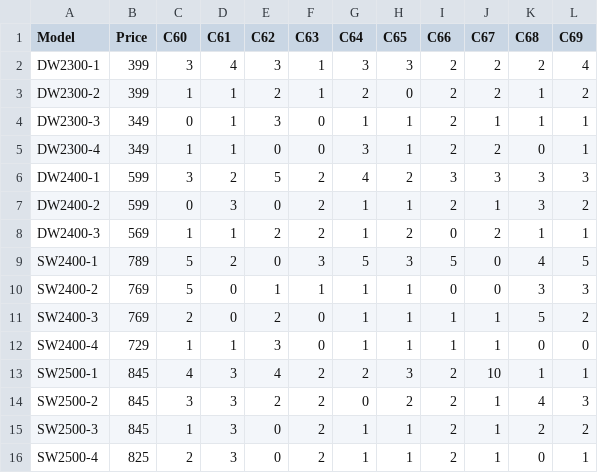
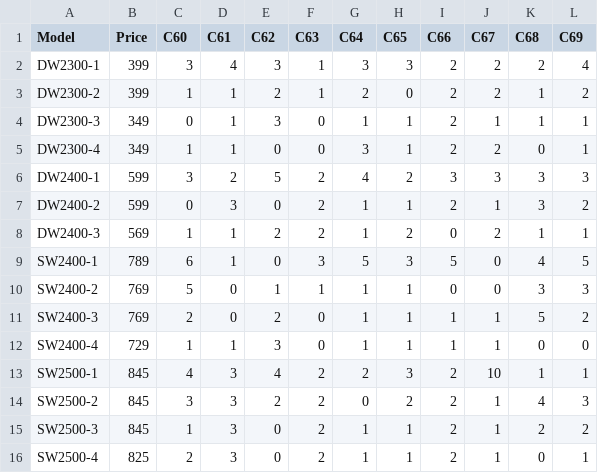
Before and after one commit to Khytron/Store-Management-System-7FOP, a CSV file: csv_database/model.csv, drawn as a sheet.

```diff
--- a/csv_database/model.csv
+++ b/csv_database/model.csv
@@ -8,3 +8,3 @@ DW2400-2,599,0,3,0,2,1,1,2,1,3,2
 DW2400-3,569,1,1,2,2,1,2,0,2,1,1
-SW2400-1,789,5,2,0,3,5,3,5,0,4,5
+SW2400-1,789,6,1,0,3,5,3,5,0,4,5
 SW2400-2,769,5,0,1,1,1,1,0,0,3,3
```
Also changed, not shown: 6 other files.
